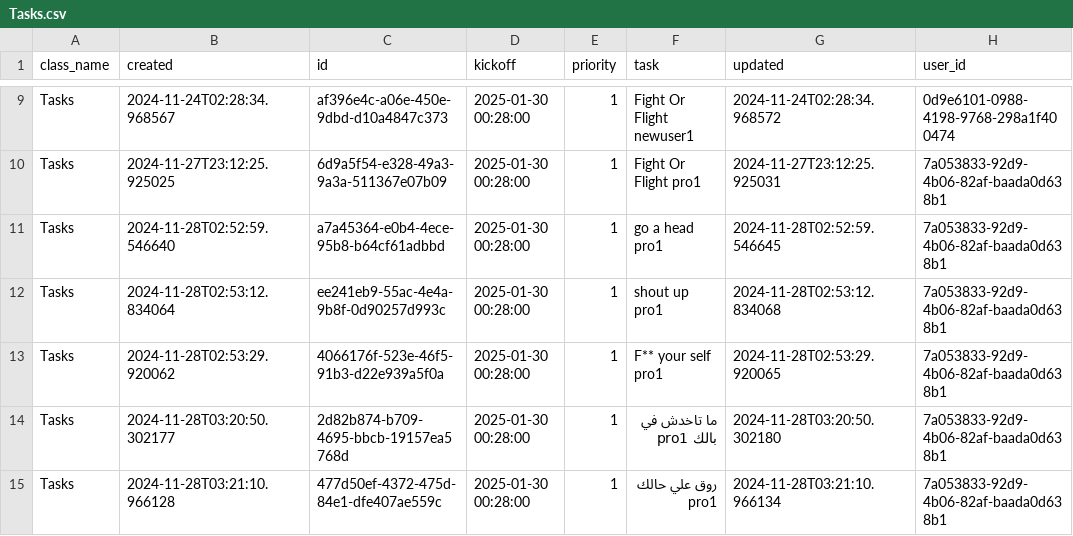
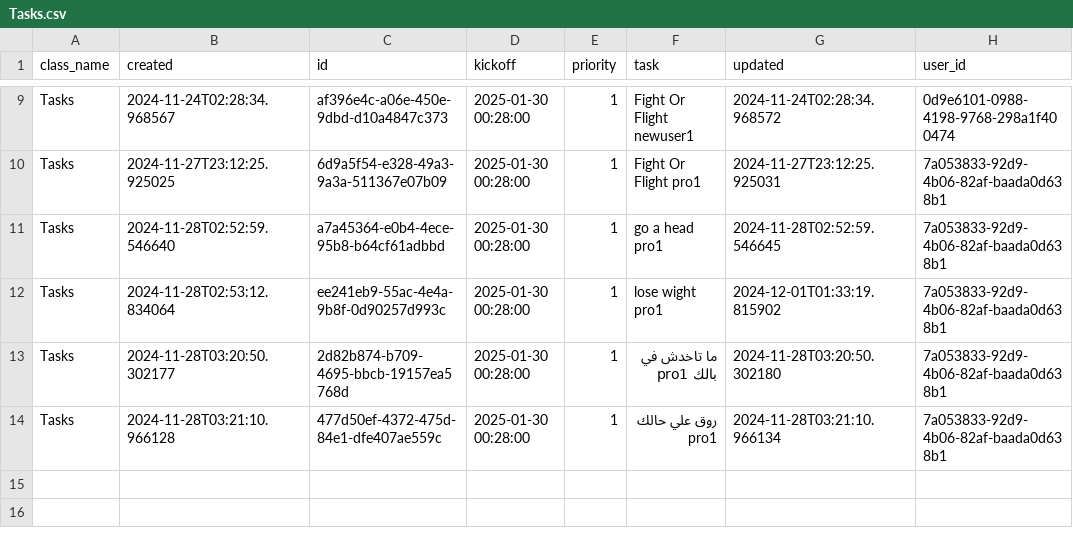
Before and after one commit to MoedCode/Task_Manager, a CSV file: tasks/Tasks.csv, drawn as a sheet; only a part is shown, gaps mark what is left out.

```diff
--- a/tasks/Tasks.csv
+++ b/tasks/Tasks.csv
@@ -11,4 +11,3 @@ Tasks,2024-11-27T23:12:25.925025,6d9a5f54-e328-49a3-9a3a-511367e07b09,2025-01-30
 Tasks,2024-11-28T02:52:59.546640,a7a45364-e0b4-4ece-95b8-b64cf61adbbd,2025-01-30 00:28:00,1, go  a head pro1  ,2024-11-28T02:52:59.546645,7a053833-92d9-4b06-82af-baada0d638b1
-Tasks,2024-11-28T02:53:12.834064,ee241eb9-55ac-4e4a-9b8f-0d90257d993c,2025-01-30 00:28:00,1, shout up pro1  ,2024-11-28T02:53:12.834068,7a053833-92d9-4b06-82af-baada0d638b1
-Tasks,2024-11-28T02:53:29.920062,4066176f-523e-46f5-91b3-d22e939a5f0a,2025-01-30 00:28:00,1, F** your self pro1  ,2024-11-28T02:53:29.920065,7a053833-92d9-4b06-82af-baada0d638b1
+Tasks,2024-11-28T02:53:12.834064,ee241eb9-55ac-4e4a-9b8f-0d90257d993c,2025-01-30 00:28:00,1,lose wight pro1,2024-12-01T01:33:19.815902,7a053833-92d9-4b06-82af-baada0d638b1
 Tasks,2024-11-28T03:20:50.302177,2d82b874-b709-4695-bbcb-19157ea5768d,2025-01-30 00:28:00,1,  ما تاخدش في بالك  pro1  ,2024-11-28T03:20:50.302180,7a053833-92d9-4b06-82af-baada0d638b1
```
Also changed, not shown: 6 other files.
